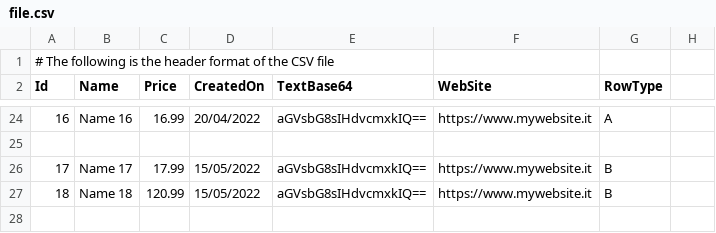
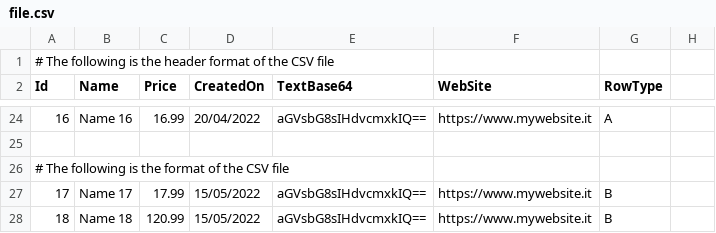
Before and after one commit to fmazzant/TinyCsv, a CSV file: samples/CsvSampleConsoleApp/file.csv, drawn as a sheet; only a part is shown, gaps mark what is left out.

Commit message:
add sample to get the lines from file

```diff
--- a/samples/CsvSampleConsoleApp/file.csv
+++ b/samples/CsvSampleConsoleApp/file.csv
@@ -25,2 +25,3 @@
 
+# The following is the format of the CSV file
 "17";"Name 17";"17.99";15/05/2022;"aGVsbG8sIHdvcmxkIQ==";https://www.mywebsite.it;B;
```
Also changed, not shown: 1 other file.
